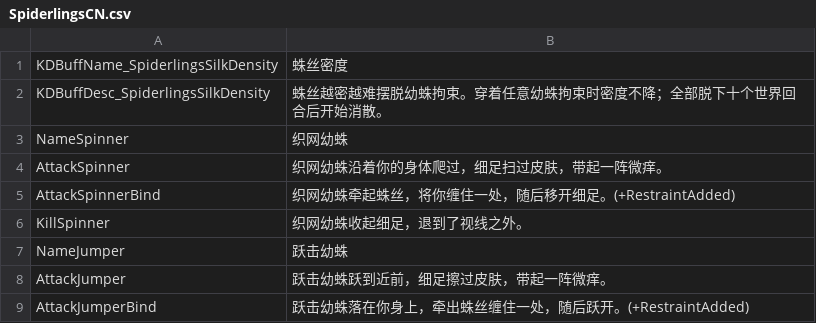
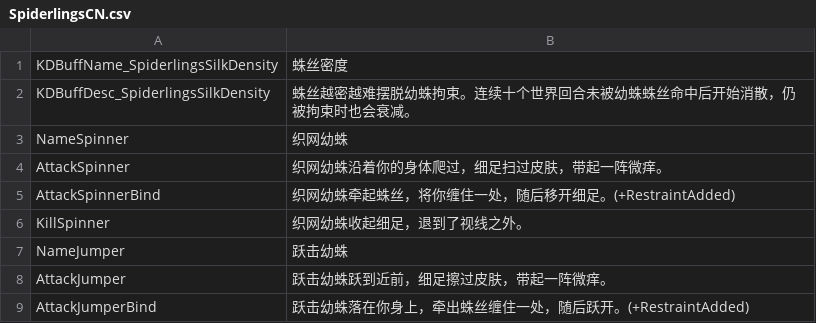
Before and after one commit to duromumuyazu74-rgb/Spiderlings, a CSV file: KinkyDungeon-Spiderlings/SpiderlingsCN.csv, drawn as a sheet; only a part is shown.

Commit message:
fix(spiderlings): allow quiet density decay and reduce rivalry scans
Allow Silk Density to decay after ten quiet world turns while restraints
remain equipped. Preserve saved values, earned escape work and hit growth.
Reject unrelated carrier pairs before expensive equipment and field reads
in the shared rivalry hooks, preserving actual interception and escort rules.

Synchronize seven locale descriptions and current documentation, extend
native equipped-decay acceptance, and deliver the test.3 package.

Refs #76

```diff
--- a/KinkyDungeon-Spiderlings/SpiderlingsCN.csv
+++ b/KinkyDungeon-Spiderlings/SpiderlingsCN.csv
@@ -1,3 +1,3 @@
 KDBuffName_SpiderlingsSilkDensity,蛛丝密度
-KDBuffDesc_SpiderlingsSilkDensity,蛛丝越密越难摆脱幼蛛拘束。穿着任意幼蛛拘束时密度不降；全部脱下十个世界回合后开始消散。
+KDBuffDesc_SpiderlingsSilkDensity,蛛丝越密越难摆脱幼蛛拘束。连续十个世界回合未被幼蛛蛛丝命中后开始消散，仍被拘束时也会衰减。
 NameSpinner,织网幼蛛
```
Also changed, not shown: 21 other files.
